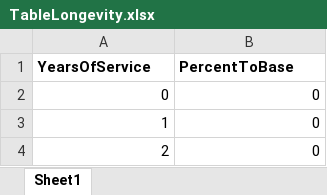
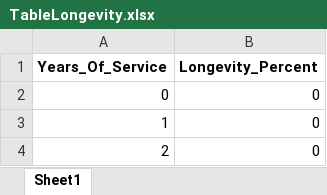
Before and after one commit to iancj88/emr_v2, an Excel workbook: LookupData/TableLongevity.xlsx, sheet Sheet1, drawn as a sheet; only a part is shown; values as stored, in another font and other column widths than the file's, no borders; removed rows and columns are numbered as before the commit, all else as after; the diff names each change by its address in the sheet, - before the commit and + after, or states it on an @@ line.

Commit message:
Built Longevity Bonus pay scripts Modified header row of Longevity lookup table

```diff
--- a/LookupData/TableLongevity.xlsx (sheet Sheet1)
+++ b/LookupData/TableLongevity.xlsx (sheet Sheet1)
-row 1: YearsOfService | PercentToBase
+row 1: Years_Of_Service | Longevity_Percent
```
Also changed, not shown: 2 other files.
